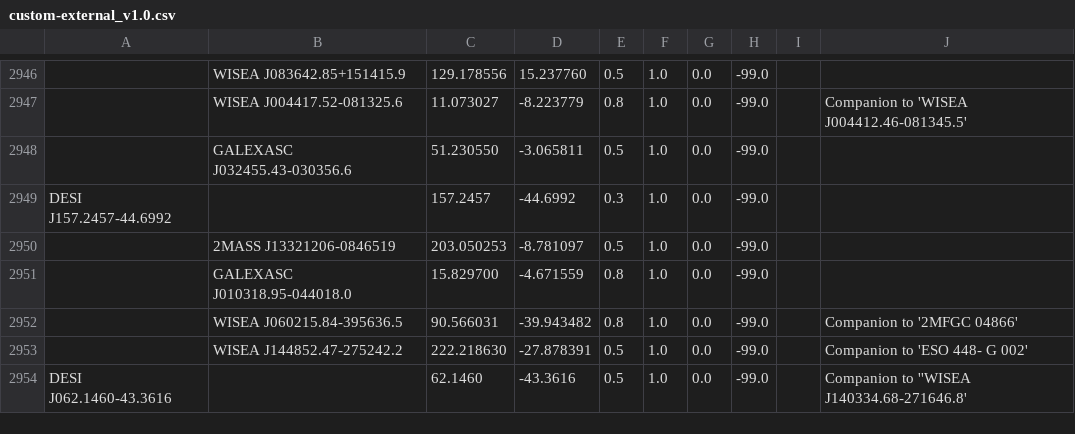
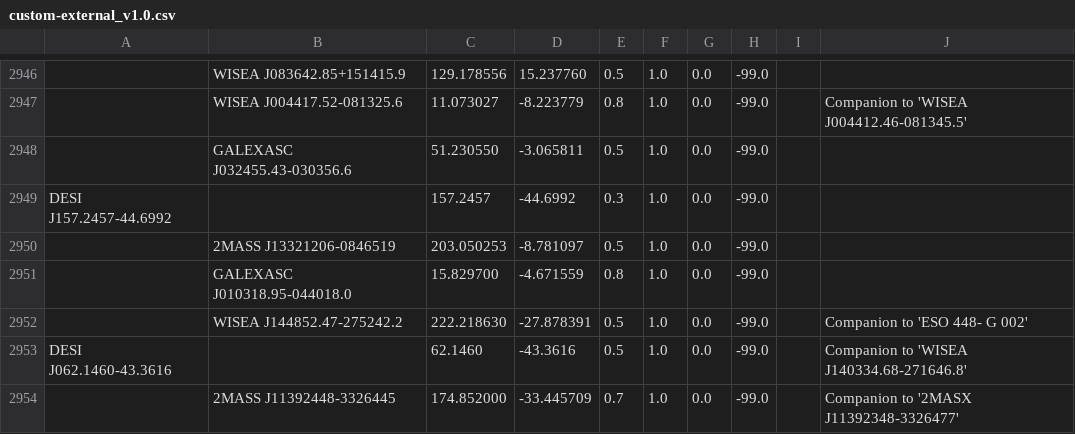
Before and after one commit to moustakas/SGA, a CSV file: py/SGA/data/SGA2025/custom-external_v1.0.csv, drawn as a sheet; only a part is shown, gaps mark what is left out.

```diff
--- a/py/SGA/data/SGA2025/custom-external_v1.0.csv
+++ b/py/SGA/data/SGA2025/custom-external_v1.0.csv
@@ -2951,4 +2951,4 @@ DESI J157.2457-44.6992,,157.2457,-44.6992,0.3,1.0,0.0,-99.0,,
 ,GALEXASC J010318.95-044018.0,15.829700,-4.671559,0.8,1.0,0.0,-99.0,,
-,WISEA J060215.84-395636.5,90.566031,-39.943482,0.8,1.0,0.0,-99.0,,Companion to '2MFGC 04866'
 ,WISEA J144852.47-275242.2,222.218630,-27.878391,0.5,1.0,0.0,-99.0,,Companion to 'ESO 448- G 002'
-DESI J062.1460-43.3616,,62.1460,-43.3616,0.5,1.0,0.0,-99.0,,Companion to ''WISEA J140334.68-271646.8'
+DESI J062.1460-43.3616,,62.1460,-43.3616,0.5,1.0,0.0,-99.0,,Companion to 'WISEA J140334.68-271646.8'
+,2MASS J11392448-3326445,174.852000,-33.445709,0.7,1.0,0.0,-99.0,,Companion to '2MASX J11392348-3326477'
```
Also changed, not shown: py/SGA/data/SGA2025/SGA2025-crossid-errors.csv, py/SGA/data/SGA2025/SGA2025-vi-properties.csv, 4 other files.
